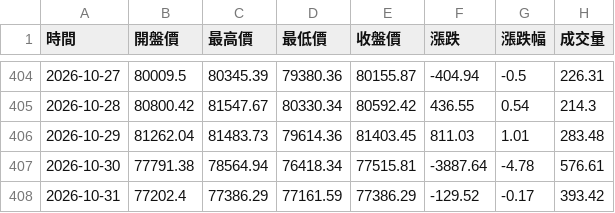
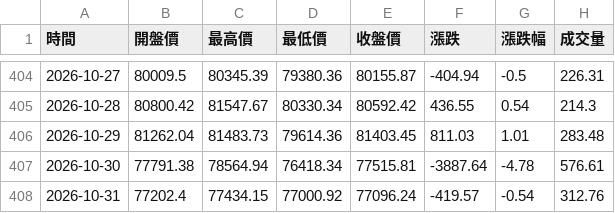
Before and after one commit to hawk82508-cloud/major-indices-portal, a CSV file: data/BTC/raw_daily.csv, drawn as a sheet; only a part is shown, gaps mark what is left out.

```diff
--- a/data/BTC/raw_daily.csv
+++ b/data/BTC/raw_daily.csv
@@ -407,2 +407,2 @@
 2026-10-30,77791.38,78564.94,76418.34,77515.81,-3887.64,-4.78,576.61
-2026-10-31,77202.4,77386.29,77161.59,77386.29,-129.52,-0.17,393.42
+2026-10-31,77202.4,77434.15,77000.92,77096.24,-419.57,-0.54,312.76
```
Also changed, not shown: data/BTC/raw_weekly.csv, data/DXY/raw_monthly.csv, 11 other files.
